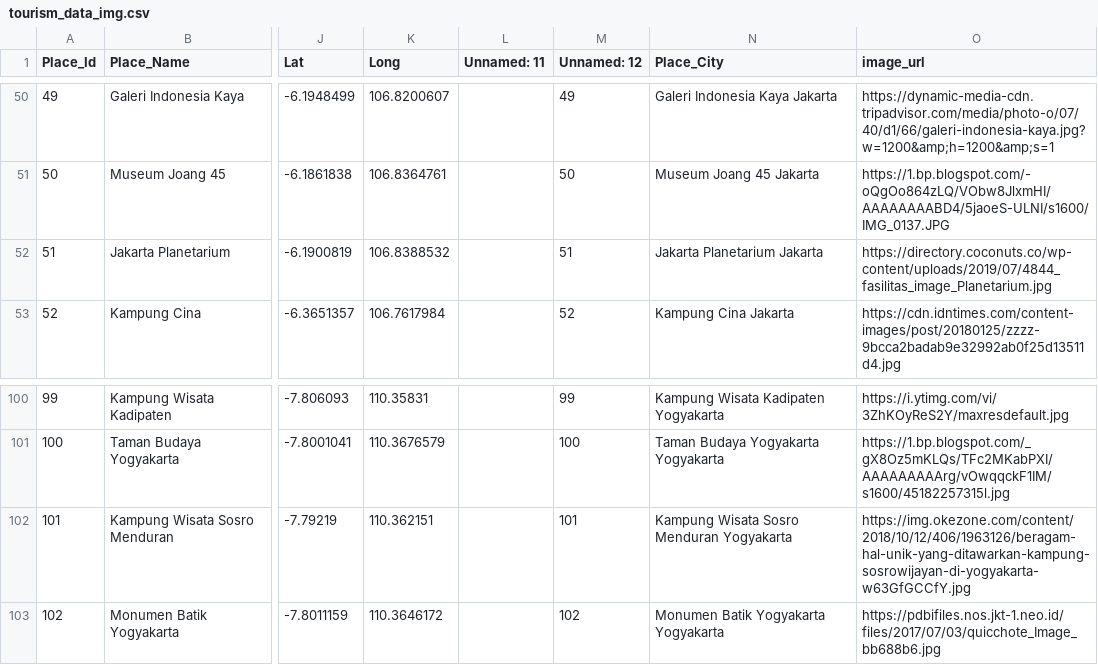
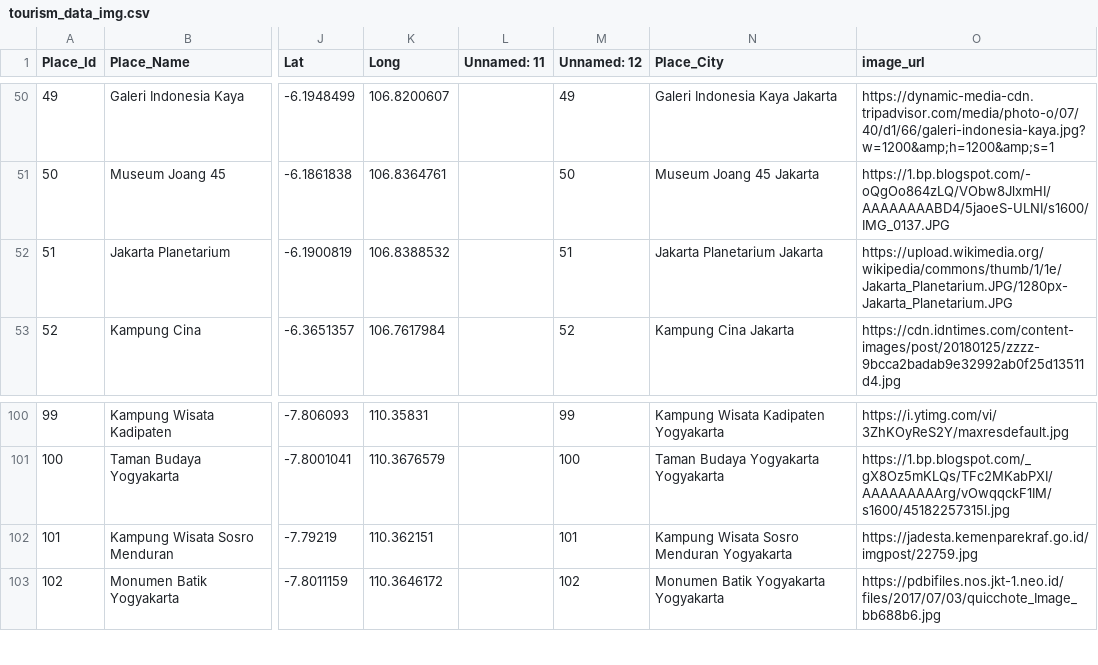
Before and after one commit to Iq11k/flask-ml-recommendation, a CSV file: Data/tourism_data_img.csv, drawn as a sheet; only a part is shown, gaps mark what is left out; the diff names each change by its address in the sheet, - before the commit and + after, or states it on an @@ line.

```diff
--- a/Data/tourism_data_img.csv
+++ b/Data/tourism_data_img.csv
-O52 (image_url): https://directory.coconuts.co/wp-content/uploads/2019/07/4844_fasilitas_image_Planetarium.jpg
+O52 (image_url): https://upload.wikimedia.org/wikipedia/commons/thumb/1/1e/Jakarta_Planetarium.JPG/1280px-Jakarta_Planetarium.JPG
-O102 (image_url): https://img.okezone.com/content/2018/10/12/406/1963126/beragam-hal-unik-yang-ditawarkan-kampung-sosrowijayan-di-yogyakarta-w63GfGCCfY.jpg
+O102 (image_url): https://jadesta.kemenparekraf.go.id/imgpost/22759.jpg
```
Also changed, not shown: 1 other file.
